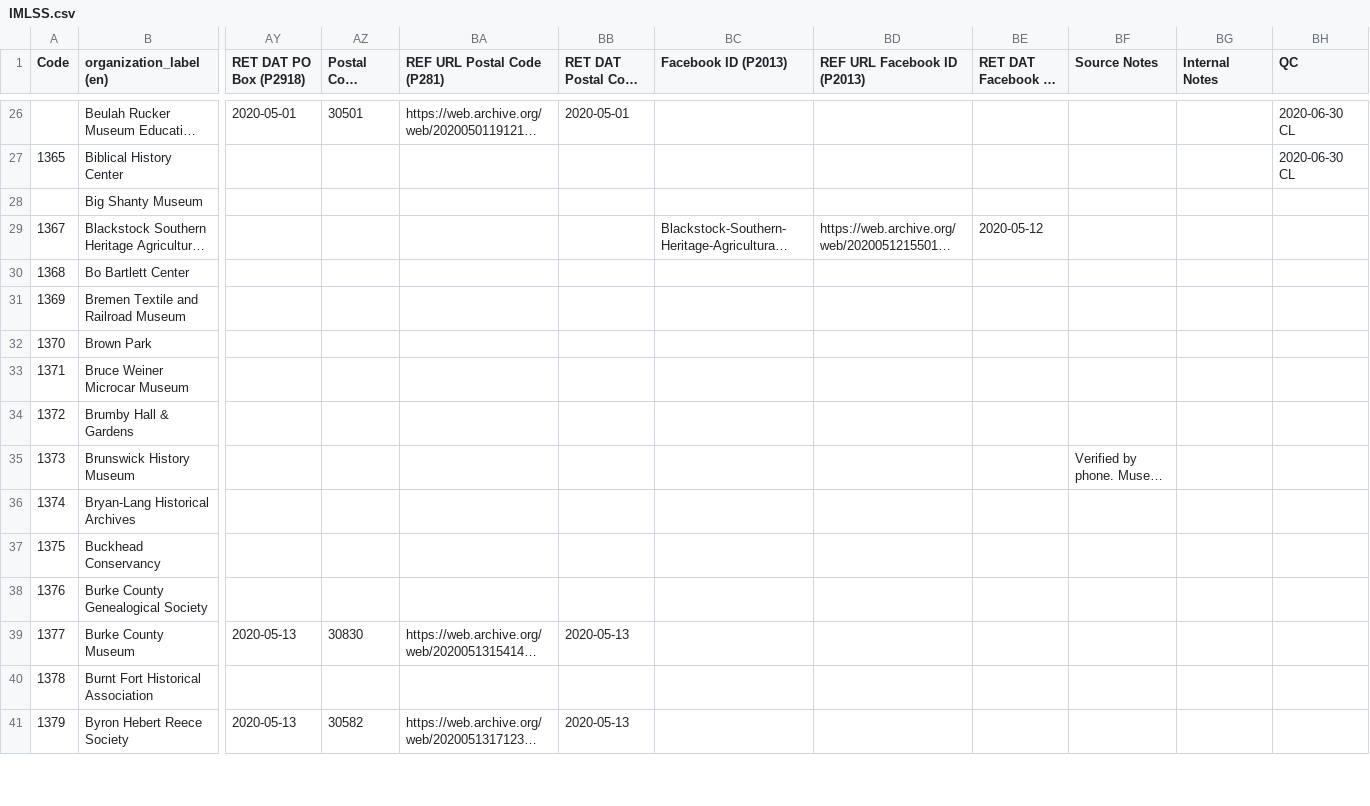
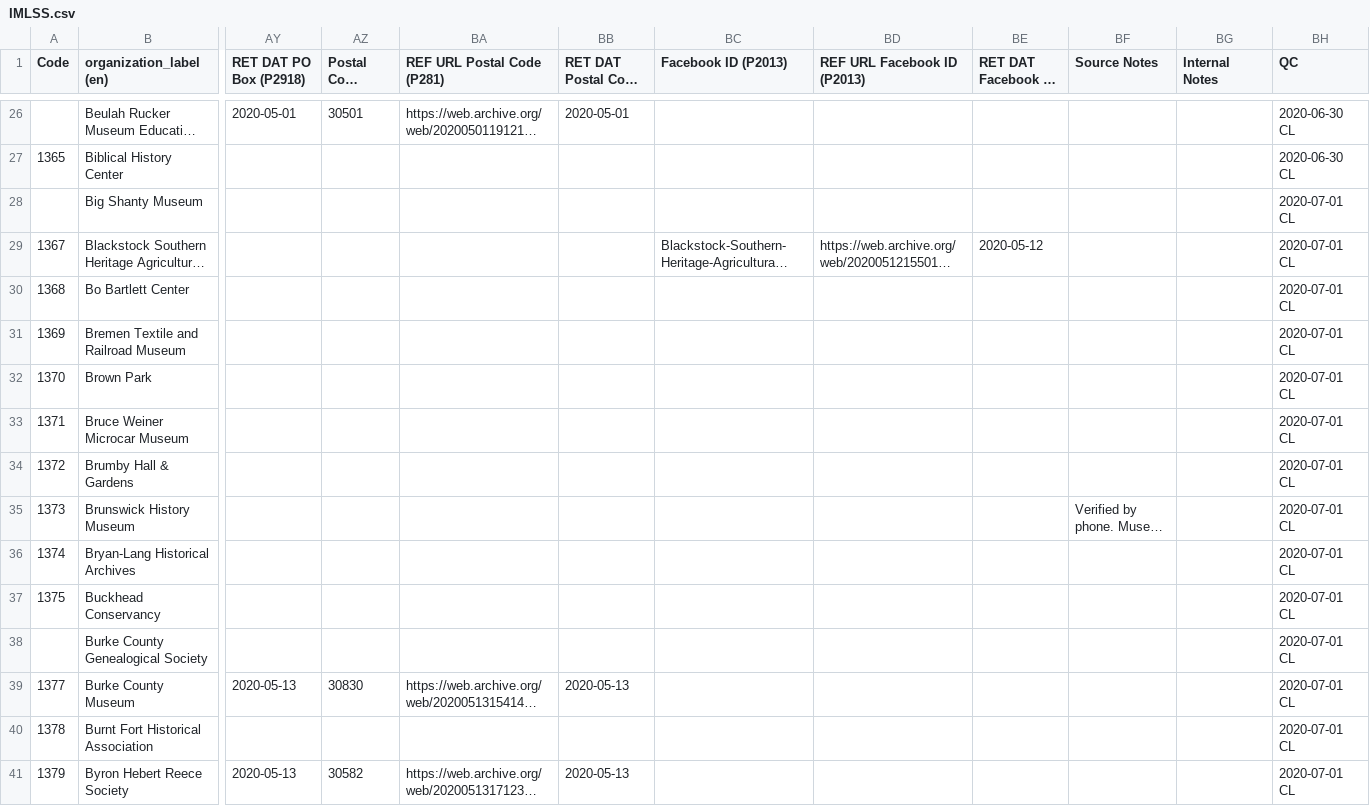
Before and after one commit to AUC-Woodruff-Library/GaNCH-data, a CSV file: data/IMLSS.csv, drawn as a sheet; only a part is shown, gaps mark what is left out; long unchanged cells end in …; removed rows and columns are numbered as before the commit, all else as after; rows hold the shown columns only; the diff covers the shown part only; the diff names each change by its address in the sheet, - before the commit and + after, or states it on an @@ line.

```diff
--- a/data/IMLSS.csv
+++ b/data/IMLSS.csv
-BH28:BH37 (QC): (empty)
+BH28:BH37 (QC): 2020-07-01 CL
-row 38: 1376 | Burke County Genealogical Society
+row 38:  | Burke County Genealogical Society |  |  |  |  |  |  |  |  |  | 2020-07-01 CL
-BH39:BH41 (QC): (empty)
+BH39:BH41 (QC): 2020-07-01 CL
```
Also changed, not shown: 12 added rows, 12 removed rows and 90 edited cells elsewhere in this file, data/index.csv.
